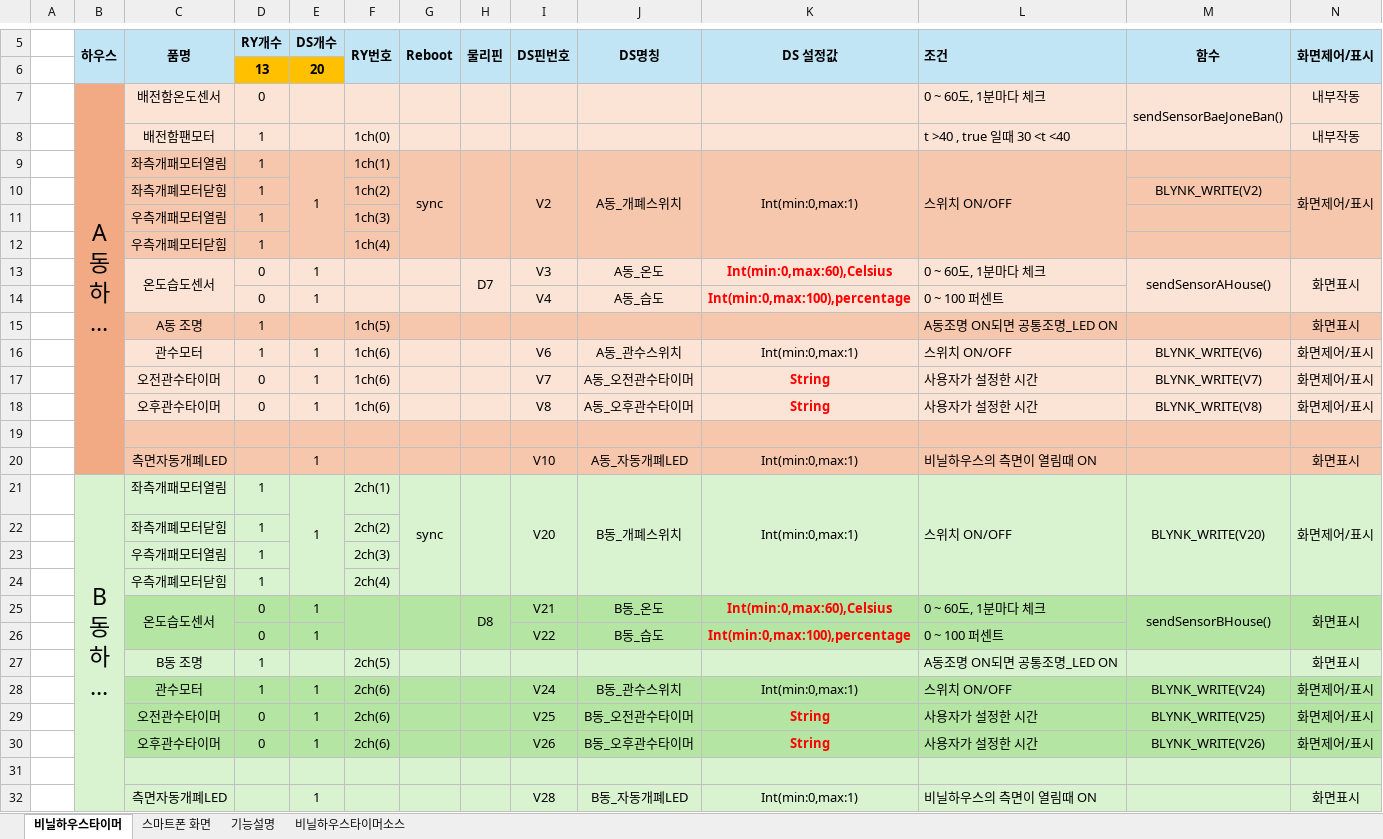
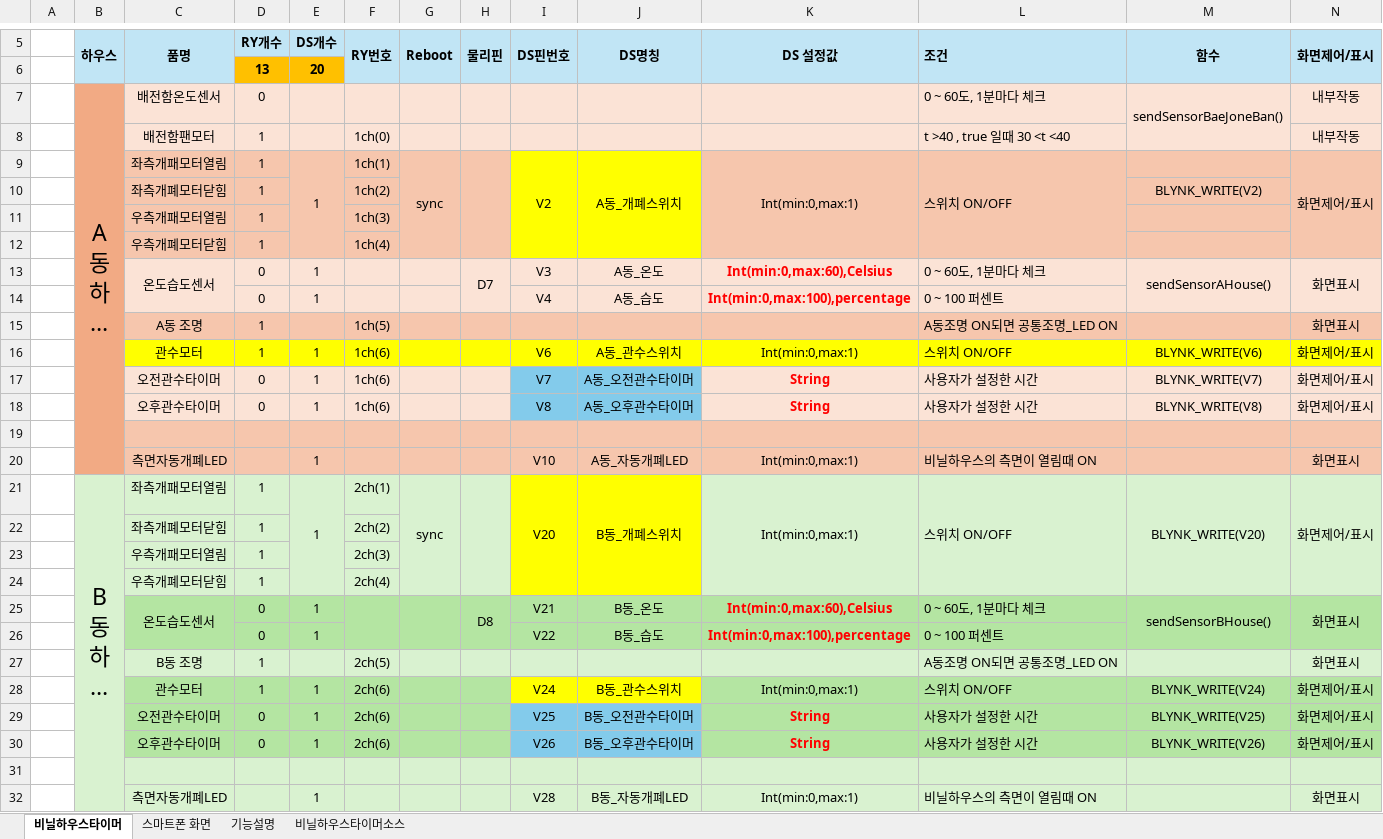
Before and after one commit to leeleebae/blynk, an Excel workbook: Demo_VinylHouse.xlsx, sheet 비닐하우스타이머, drawn as a sheet; only a part is shown, gaps mark what is left out; long unchanged cells end in …; values as stored, in another font and other column widths than the file's, no borders; charts and pictures not drawn; the diff names each change by its address in the sheet, - before the commit and + after, or states it on an @@ line.

```diff
--- a/Demo_VinylHouse.xlsx (sheet 비닐하우스타이머)
+++ b/Demo_VinylHouse.xlsx (sheet 비닐하우스타이머)
-I9:J12 fill: #F6C6AD
+I9:J12 fill: #FFFF00
-C16:N16 fill: #FBE3D6
+C16:N16 fill: #FFFF00
-I17:J18 fill: #FBE3D6
+I17:J18 fill: #83CBEB
-I21:J24 fill: #D9F2D0
+I21:J24 fill: #FFFF00
-I28:J28 fill: #B4E5A2
+I28:J28 fill: #FFFF00
-I29:J30 fill: #B4E5A2
+I29:J30 fill: #83CBEB
```
Also changed, not shown: sheet 기능설명, 1 other file.
